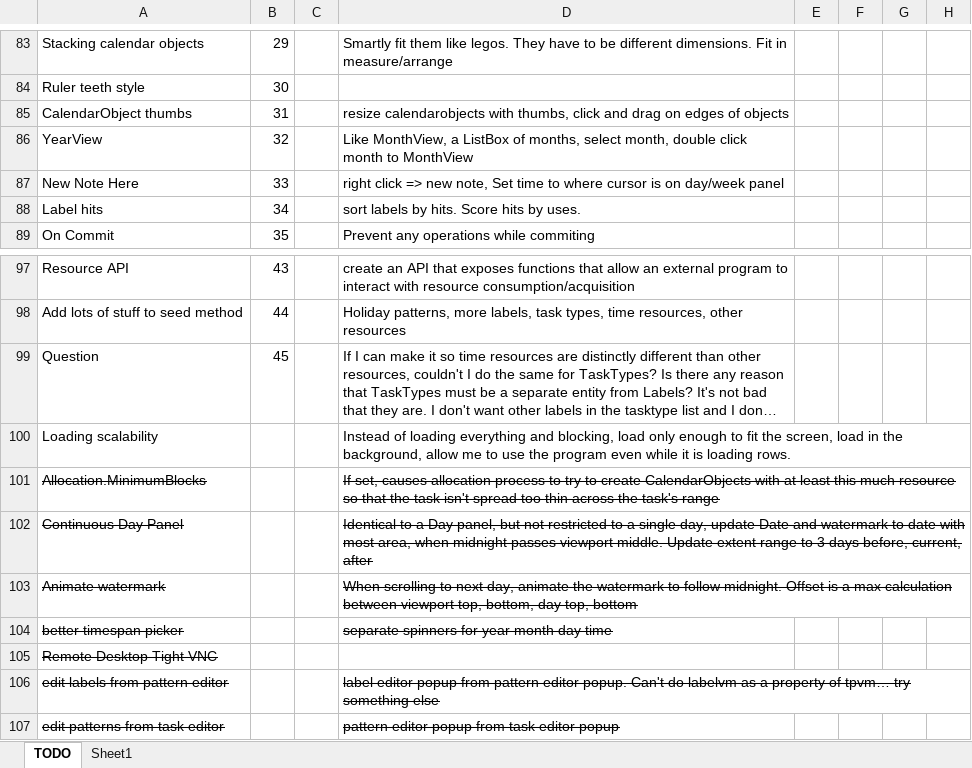
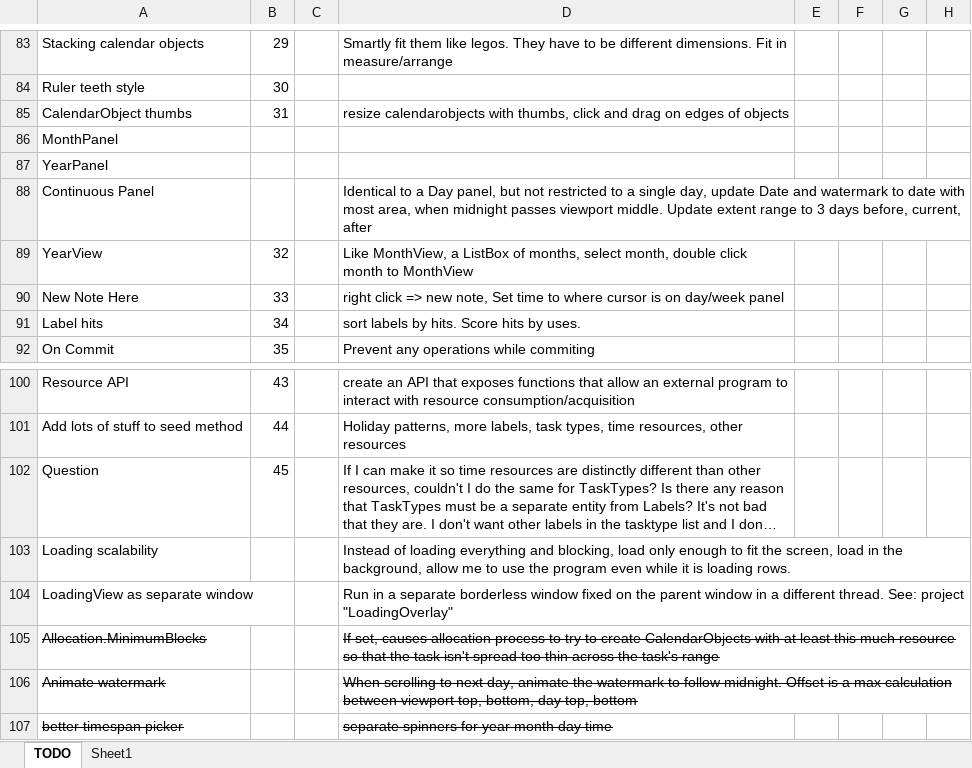
Before and after one commit to NuCode1497/TimekeeperWPF, an Excel workbook: Plans.xlsx, sheet TODO, drawn as a sheet; only a part is shown, gaps mark what is left out; the shorter side is filled out with more unchanged rows; long unchanged cells end in …; values as stored, in another font and other column widths than the file's, no borders; conditional formats and table styles not drawn; removed rows and columns are numbered as before the commit, all else as after; the diff names each change by its address in the sheet, - before the commit and + after, or states it on an @@ line.

```diff
--- a/Plans.xlsx (sheet TODO)
+++ b/Plans.xlsx (sheet TODO)
+row 86: MonthPanel
+row 87: YearPanel
+row 88: Continuous Panel |  |  | Identical to a Day panel, but not restricted to a single day, update Date and watermark to date with most area, when midnight passes viewport middle. Update extent range to 3 days before, current, after
+row 104: LoadingView as separate window |  |  | Run in a separate borderless window fixed on the parent window in a different thread. See: project "LoadingOverlay"
-row 102: Continuous Day Panel |  |  | Identical to a Day panel, but not restricted to a single day, update Date and watermark to date with most area, when midnight passes viewport middle. Update extent range to 3 days before, current, after
```
Also changed, not shown: 6 other files.
